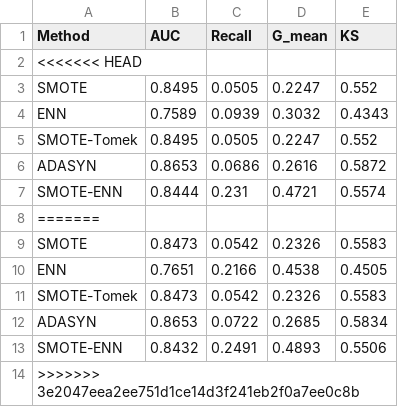
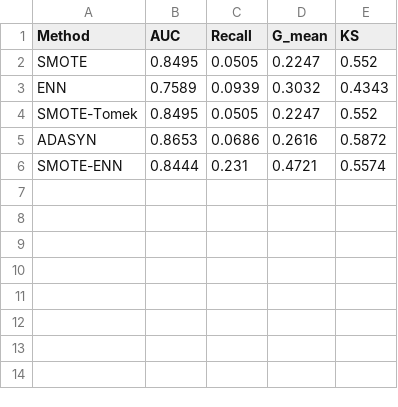
Before and after one commit to Miaomiao-1225/Group-9, a CSV file: results/original_metrics.csv, drawn as a sheet; the diff names each change by its address in the sheet, - before the commit and + after, or states it on an @@ line.

```diff
--- a/results/original_metrics.csv
+++ b/results/original_metrics.csv
-row 2: <<<<<<< HEAD
-row 8: =======
-row 9: SMOTE | 0.8473 | 0.0542 | 0.2326 | 0.5583
-row 10: ENN | 0.7651 | 0.2166 | 0.4538 | 0.4505
-row 11: SMOTE-Tomek | 0.8473 | 0.0542 | 0.2326 | 0.5583
-row 12: ADASYN | 0.8653 | 0.0722 | 0.2685 | 0.5834
-row 13: SMOTE-ENN | 0.8432 | 0.2491 | 0.4893 | 0.5506
-row 14: >>>>>>> 3e2047eea2ee751d1ce14d3f241eb2f0a7ee0c8b
```
Also changed, not shown: results/feature_importance.csv, results/top10_features.csv, 6 other files.
